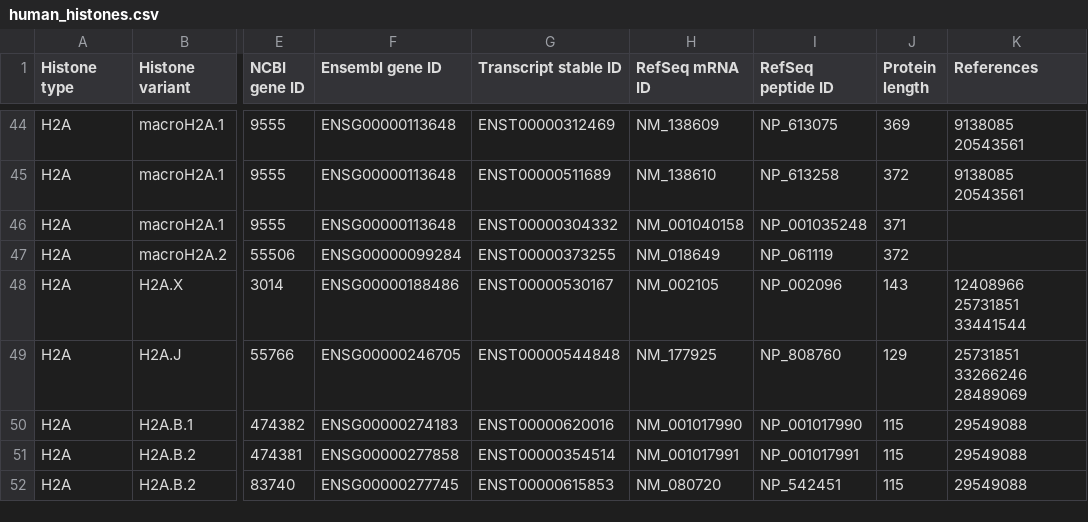
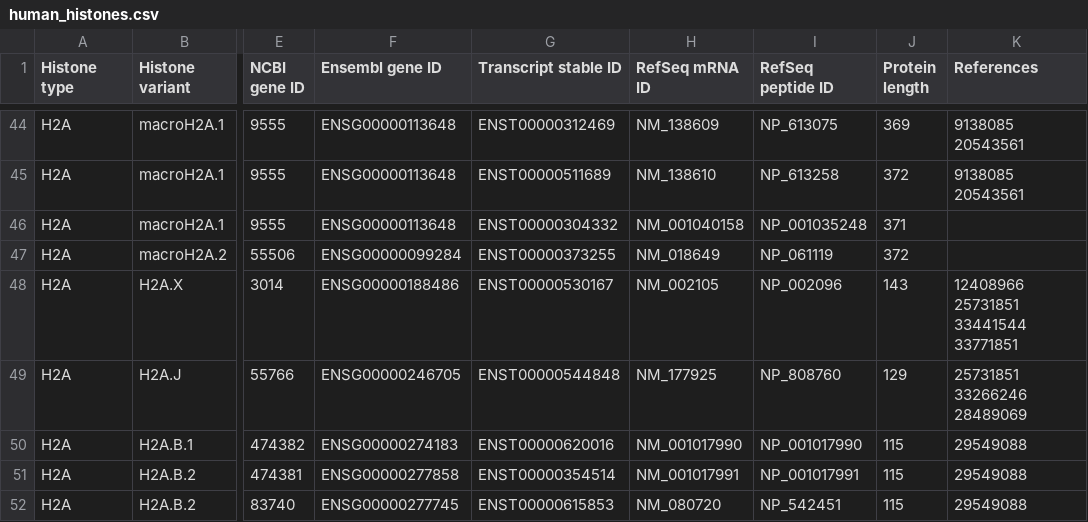
Before and after one commit to intbio/hist_gene_prot, a CSV file: docs/human_histones.csv, drawn as a sheet; only a part is shown, gaps mark what is left out; the diff names each change by its address in the sheet, - before the commit and + after, or states it on an @@ line.

Commit message:
Update human_histones.csv

```diff
--- a/docs/human_histones.csv
+++ b/docs/human_histones.csv
-K48 (References): 12408966 25731851 33441544
+K48 (References): 12408966 25731851 33441544 33771851
```
